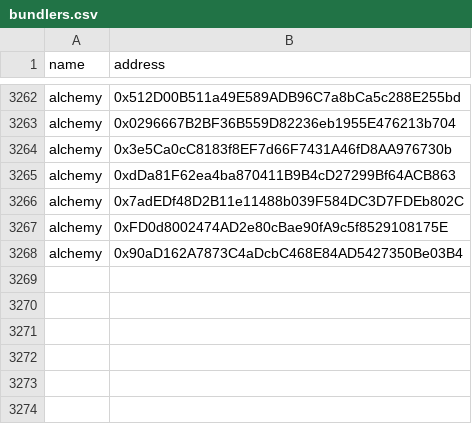
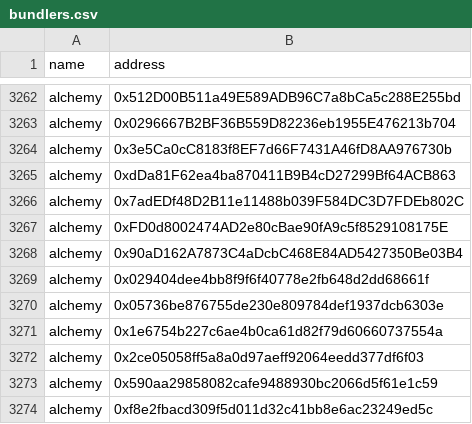
Before and after one commit to pimlicolabs/4337-stats, a CSV file: data/bundlers.csv, drawn as a sheet; only a part is shown, gaps mark what is left out; the diff names each change by its address in the sheet, - before the commit and + after, or states it on an @@ line.

Commit message:
chore(data): add bundler addresses
- Added six new alchemy bundler entries to the dataset

```diff
--- a/data/bundlers.csv
+++ b/data/bundlers.csv
+row 3269: alchemy | 0x029404dee4bb8f9f6f40778e2fb648d2dd68661f
+row 3270: alchemy | 0x05736be876755de230e809784def1937dcb6303e
+row 3271: alchemy | 0x1e6754b227c6ae4b0ca61d82f79d60660737554a
+row 3272: alchemy | 0x2ce05058ff5a8a0d97aeff92064eedd377df6f03
+row 3273: alchemy | 0x590aa29858082cafe9488930bc2066d5f61e1c59
+row 3274: alchemy | 0xf8e2fbacd309f5d011d32c41bb8e6ac23249ed5c
```
